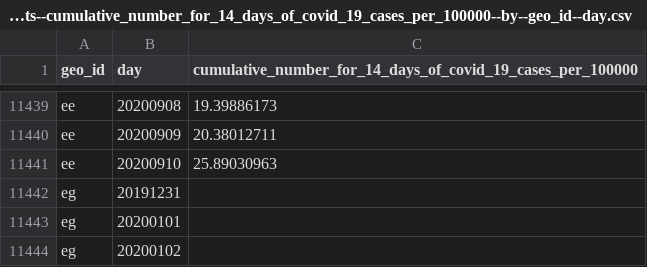
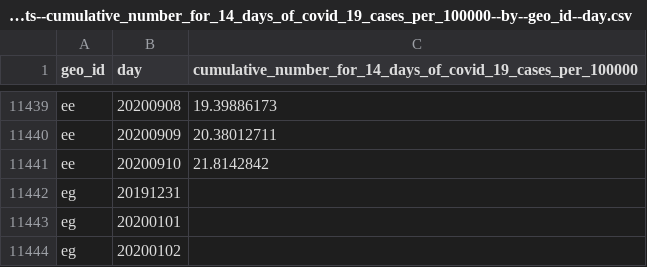
Before and after one commit to abdullahi4/ddf--ecdc--covid_19_geographic_distribution, a CSV file: ddf--datapoints--cumulative_number_for_14_days_of_covid_19_cases_per_100000--by--geo_id--day.csv, drawn as a sheet; only a part is shown, gaps mark what is left out.

Commit message:
auto generated dataset

```diff
--- a/ddf--datapoints--cumulative_number_for_14_days_of_covid_19_cases_per_100000--by--geo_id--day.csv
+++ b/ddf--datapoints--cumulative_number_for_14_days_of_covid_19_cases_per_100000--by--geo_id--day.csv
@@ -11440,3 +11440,3 @@ ee,20200908,19.39886173
 ee,20200909,20.38012711
-ee,20200910,25.89030963
+ee,20200910,21.8142842
 eg,20191231,
```
Also changed, not shown: ddf--datapoints--cases--by--geo_id--day.csv, 1 other file.
